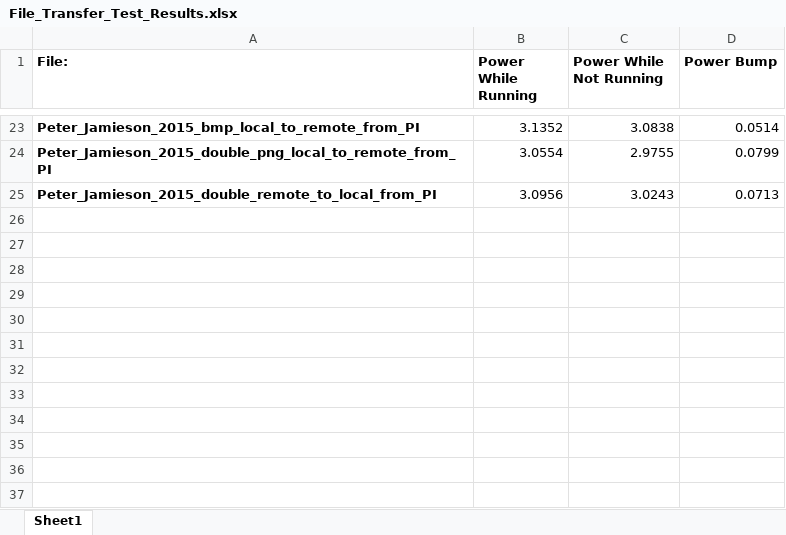
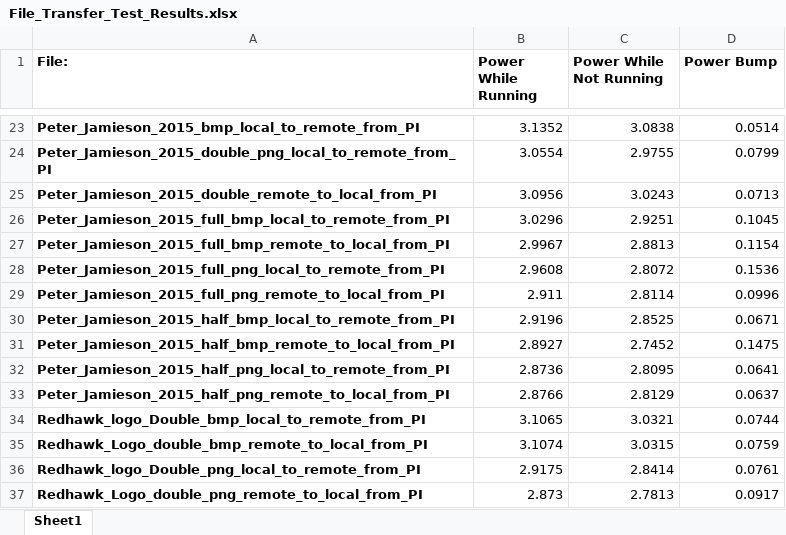
Before and after one commit to rutschsr/Senior-Design-Project, an Excel workbook: Sqlite/File_Transfer_Test_Results.xlsx, sheet Sheet1, drawn as a sheet; only a part is shown, gaps mark what is left out; values as stored, in another font and other column widths than the file's, no borders; the diff names each change by its address in the sheet, - before the commit and + after, or states it on an @@ line.

Commit message:
Data - half done (36 of 72 images)

```diff
--- a/Sqlite/File_Transfer_Test_Results.xlsx (sheet Sheet1)
+++ b/Sqlite/File_Transfer_Test_Results.xlsx (sheet Sheet1)
+row 26: Peter_Jamieson_2015_full_bmp_local_to_remote_from_PI | 3.0296 | 2.9251 | 0.1045
+row 27: Peter_Jamieson_2015_full_bmp_remote_to_local_from_PI | 2.9967 | 2.8813 | 0.1154
+row 28: Peter_Jamieson_2015_full_png_local_to_remote_from_PI | 2.9608 | 2.8072 | 0.1536
+row 29: Peter_Jamieson_2015_full_png_remote_to_local_from_PI | 2.911 | 2.8114 | 0.0996
+row 30: Peter_Jamieson_2015_half_bmp_local_to_remote_from_PI | 2.9196 | 2.8525 | 0.0671
+row 31: Peter_Jamieson_2015_half_bmp_remote_to_local_from_PI | 2.8927 | 2.7452 | 0.1475
+row 32: Peter_Jamieson_2015_half_png_local_to_remote_from_PI | 2.8736 | 2.8095 | 0.0641
+row 33: Peter_Jamieson_2015_half_png_remote_to_local_from_PI | 2.8766 | 2.8129 | 0.0637
+row 34: Redhawk_logo_Double_bmp_local_to_remote_from_PI | 3.1065 | 3.0321 | 0.0744
+row 35: Redhawk_Logo_double_bmp_remote_to_local_from_PI | 3.1074 | 3.0315 | 0.0759
+row 36: Redhawk_logo_Double_png_local_to_remote_from_PI | 2.9175 | 2.8414 | 0.0761
+row 37: Redhawk_Logo_double_png_remote_to_local_from_PI | 2.873 | 2.7813 | 0.0917
```
Also changed, not shown: 34 other files.
